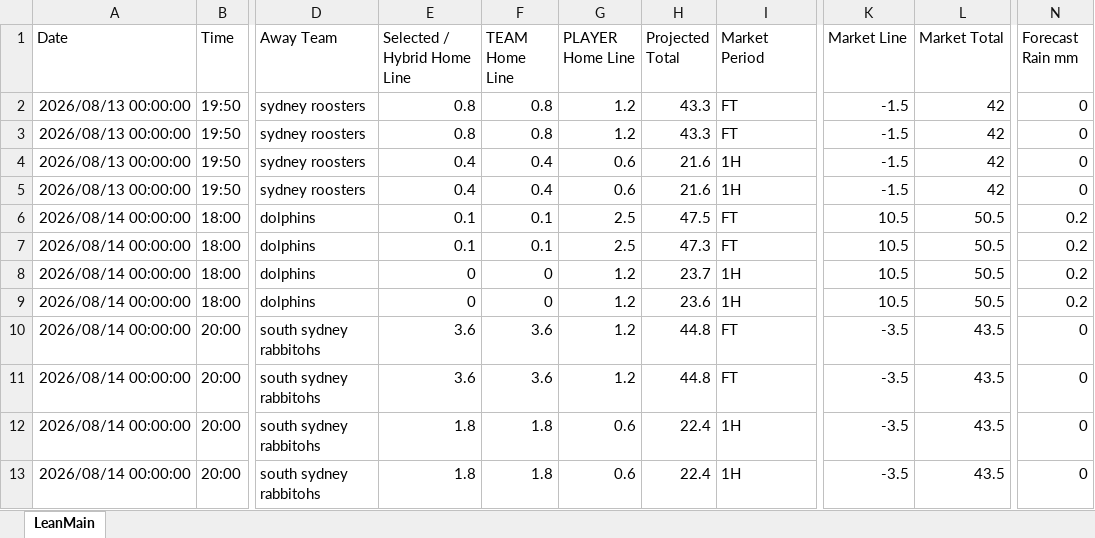
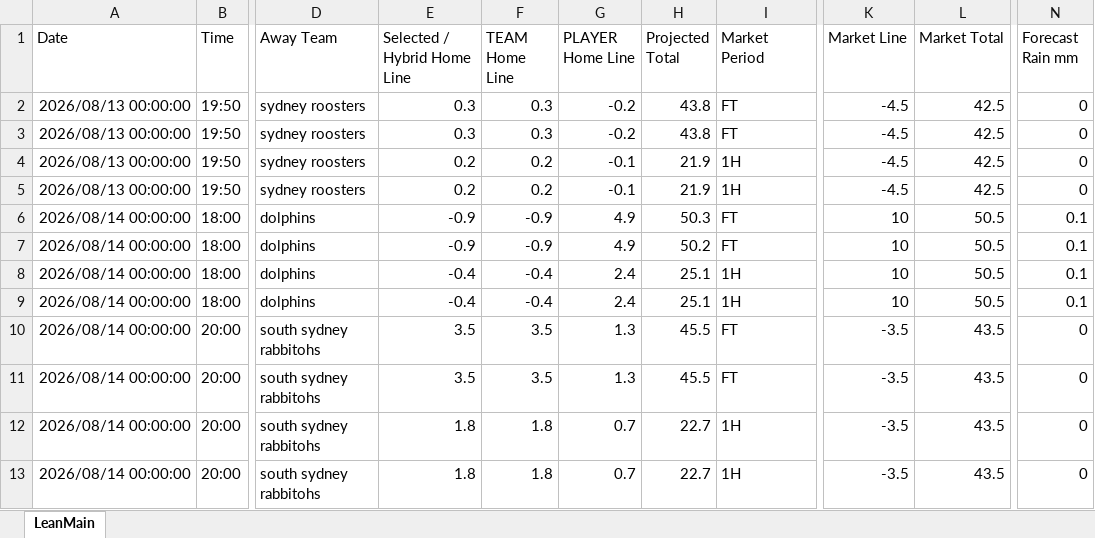
Before and after one commit to cgrocott89/ModelOutput, an Excel workbook: files/NRL_upcoming_projections.xlsx, sheet LeanMain, drawn as a sheet; only a part is shown, gaps mark what is left out; values as stored, in another font and other column widths than the file's, no borders; the diff covers the shown part only; the diff names each change by its address in the sheet, - before the commit and + after, or states it on an @@ line.

```diff
--- a/files/NRL_upcoming_projections.xlsx (sheet LeanMain)
+++ b/files/NRL_upcoming_projections.xlsx (sheet LeanMain)
-E2:E3 (Selected / Hybrid Home Line): 0.8
+E2:E3 (Selected / Hybrid Home Line): 0.3
-F2:F3 (TEAM Home Line): 0.8
+F2:F3 (TEAM Home Line): 0.3
-G2:G3 (PLAYER Home Line): 1.2
+G2:G3 (PLAYER Home Line): -0.2
-H2:H3 (Projected Total): 43.3
+H2:H3 (Projected Total): 43.8
-K2:K5 (Market Line): -1.5
+K2:K5 (Market Line): -4.5
-L2:L5 (Market Total): 42
+L2:L5 (Market Total): 42.5
-E4:E5 (Selected / Hybrid Home Line): 0.4
+E4:E5 (Selected / Hybrid Home Line): 0.2
-F4:F5 (TEAM Home Line): 0.4
+F4:F5 (TEAM Home Line): 0.2
-G4:G5 (PLAYER Home Line): 0.6
+G4:G5 (PLAYER Home Line): -0.1
-H4:H5 (Projected Total): 21.6
+H4:H5 (Projected Total): 21.9
-E6:E7 (Selected / Hybrid Home Line): 0.1
+E6:E7 (Selected / Hybrid Home Line): -0.9
-F6:F7 (TEAM Home Line): 0.1
+F6:F7 (TEAM Home Line): -0.9
-G6:G7 (PLAYER Home Line): 2.5
+G6:G7 (PLAYER Home Line): 4.9
-H6 (Projected Total): 47.5
+H6 (Projected Total): 50.3
-K6:K9 (Market Line): 10.5
+K6:K9 (Market Line): 10
-N6:N9 (Forecast Rain mm): 0.2
+N6:N9 (Forecast Rain mm): 0.1
-H7 (Projected Total): 47.3
+H7 (Projected Total): 50.2
-E8:E9 (Selected / Hybrid Home Line): 0
+E8:E9 (Selected / Hybrid Home Line): -0.4
-F8:F9 (TEAM Home Line): 0
+F8:F9 (TEAM Home Line): -0.4
-G8:G9 (PLAYER Home Line): 1.2
+G8:G9 (PLAYER Home Line): 2.4
-H8 (Projected Total): 23.7
+H8 (Projected Total): 25.1
-H9 (Projected Total): 23.6
+H9 (Projected Total): 25.1
-E10:E11 (Selected / Hybrid Home Line): 3.6
+E10:E11 (Selected / Hybrid Home Line): 3.5
-F10:F11 (TEAM Home Line): 3.6
+F10:F11 (TEAM Home Line): 3.5
-G10:G11 (PLAYER Home Line): 1.2
+G10:G11 (PLAYER Home Line): 1.3
-H10:H11 (Projected Total): 44.8
+H10:H11 (Projected Total): 45.5
-G12:G13 (PLAYER Home Line): 0.6
+G12:G13 (PLAYER Home Line): 0.7
-H12:H13 (Projected Total): 22.4
+H12:H13 (Projected Total): 22.7
```
Also changed, not shown: 116 edited cells elsewhere in this sheet, files/AFL_upcoming_projections.xlsx, files/NRLW_futures_sim.xlsx, 11 other files.
